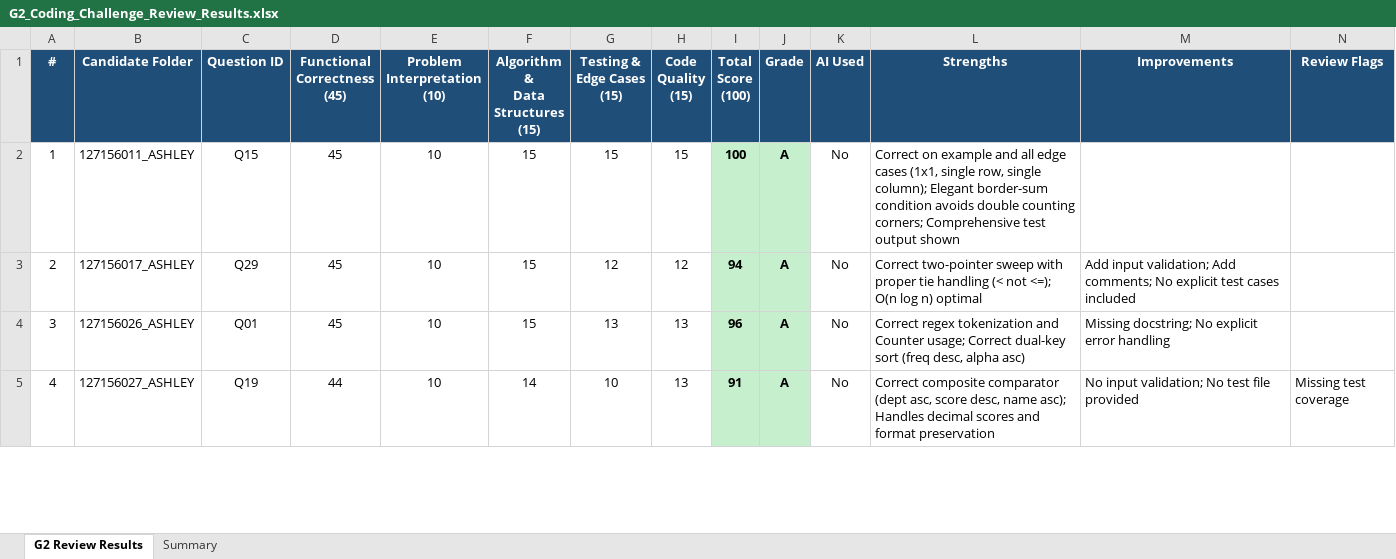
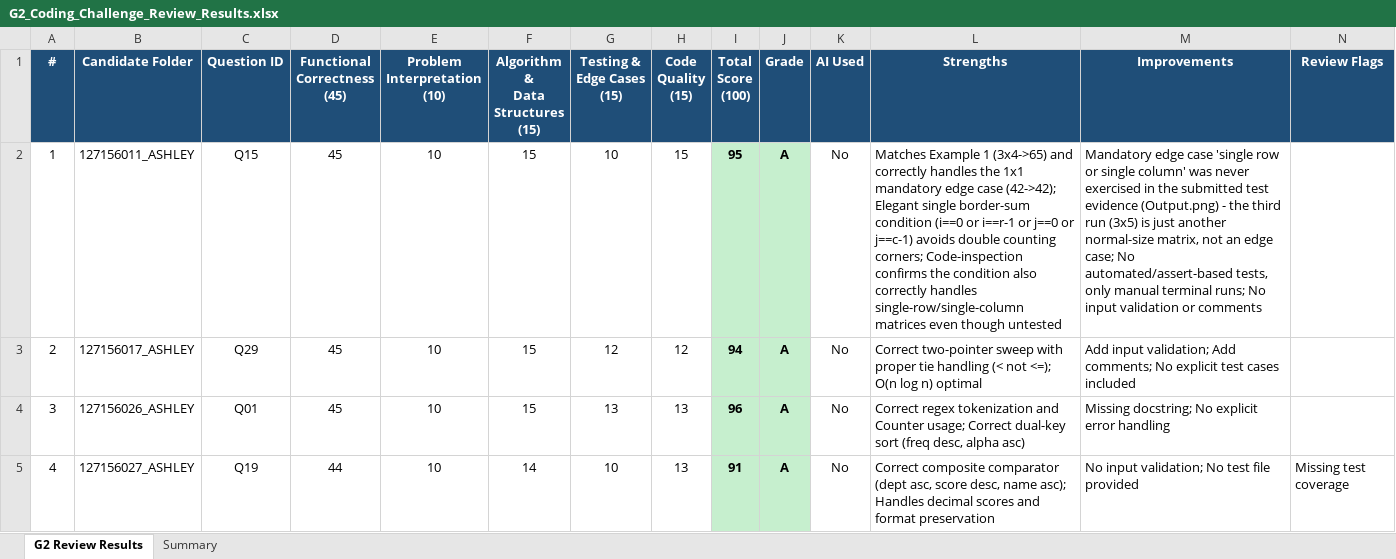
Before and after one commit to nputhiyavan-ashley/Sasthra-Coding-Results, an Excel workbook: G2_Coding_Challenge_Review_Results.xlsx, sheet G2 Review Results, drawn as a sheet; only a part is shown; values as stored, in another font and other column widths than the file's, no borders; the diff covers the shown part only; the diff names each change by its address in the sheet, - before the commit and + after, or states it on an @@ line.

Commit message:
Deep-dive review: correct 127156039_ASHLEY score for non-runnable IndentationError bug

```diff
--- a/G2_Coding_Challenge_Review_Results.xlsx (sheet G2 Review Results)
+++ b/G2_Coding_Challenge_Review_Results.xlsx (sheet G2 Review Results)
-G2 (Testing & Edge Cases (15)): 15
+G2 (Testing & Edge Cases (15)): 10
-I2 (Total Score (100)): 100
+I2 (Total Score (100)): 95
-L2 (Strengths): Correct on example and all edge cases (1x1, single row, single column); Elegant border-sum condition avoids double counting corners; Comprehensive test output shown
+L2 (Strengths): Matches Example 1 (3x4->65) and correctly handles the 1x1 mandatory edge case (42->42); Elegant single border-sum condition (i==0 or i==r-1 or j==0 or j==c-1) avoids double counting corners; Code-inspection confirms the condition also correctly handles single-row/single-column matrices even though untested
-M2 (Improvements): (empty)
+M2 (Improvements): Mandatory edge case 'single row or single column' was never exercised in the submitted test evidence (Output.png) - the third run (3x5) is just another normal-size matrix, not an edge case; No automated/assert-based tests, only manual terminal runs; No input validation or comments
```
Also changed, not shown: 9 edited cells and cell formats elsewhere in this sheet, sheet Summary, G2_Coding_Challenge_Review_Results_v2.xlsx, 3 other files.
